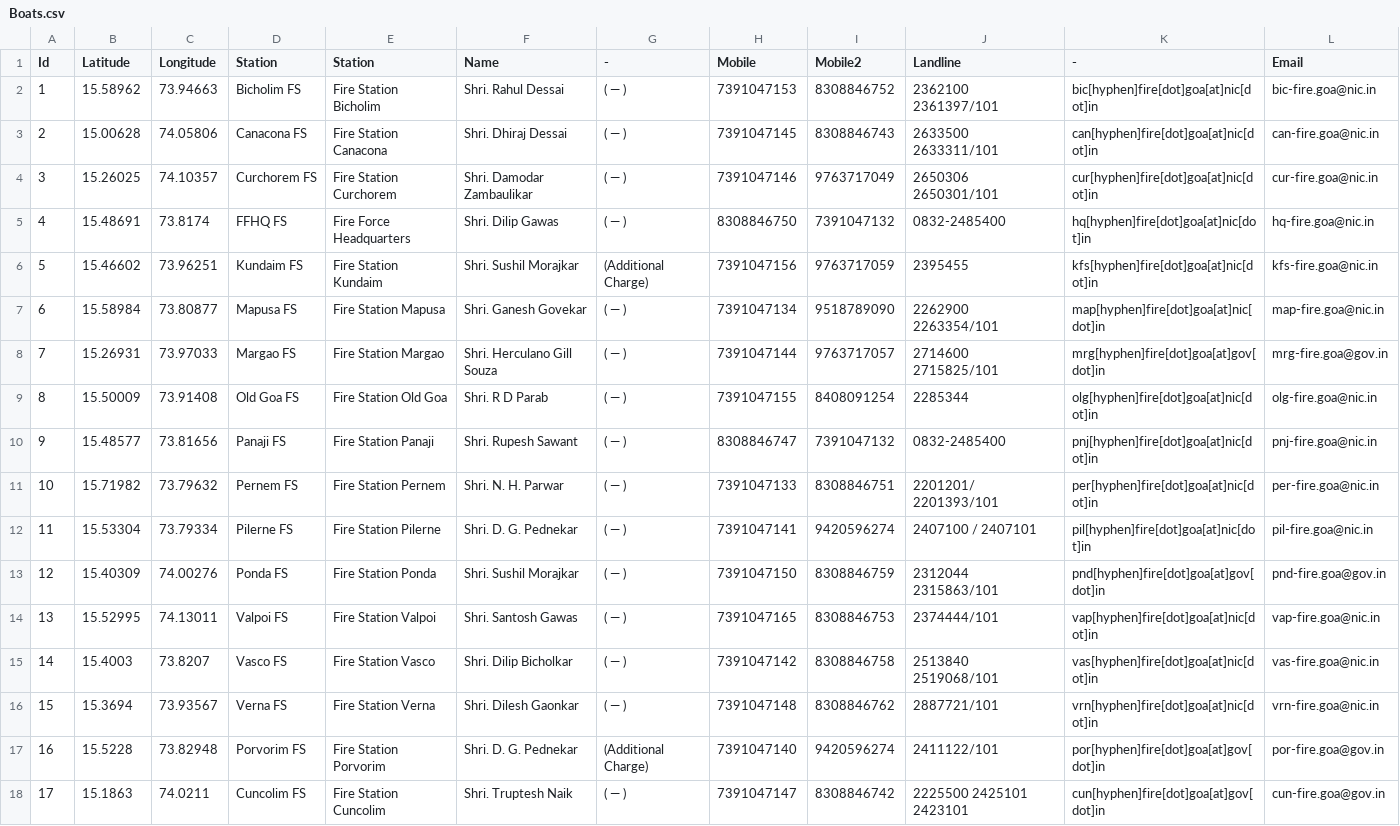
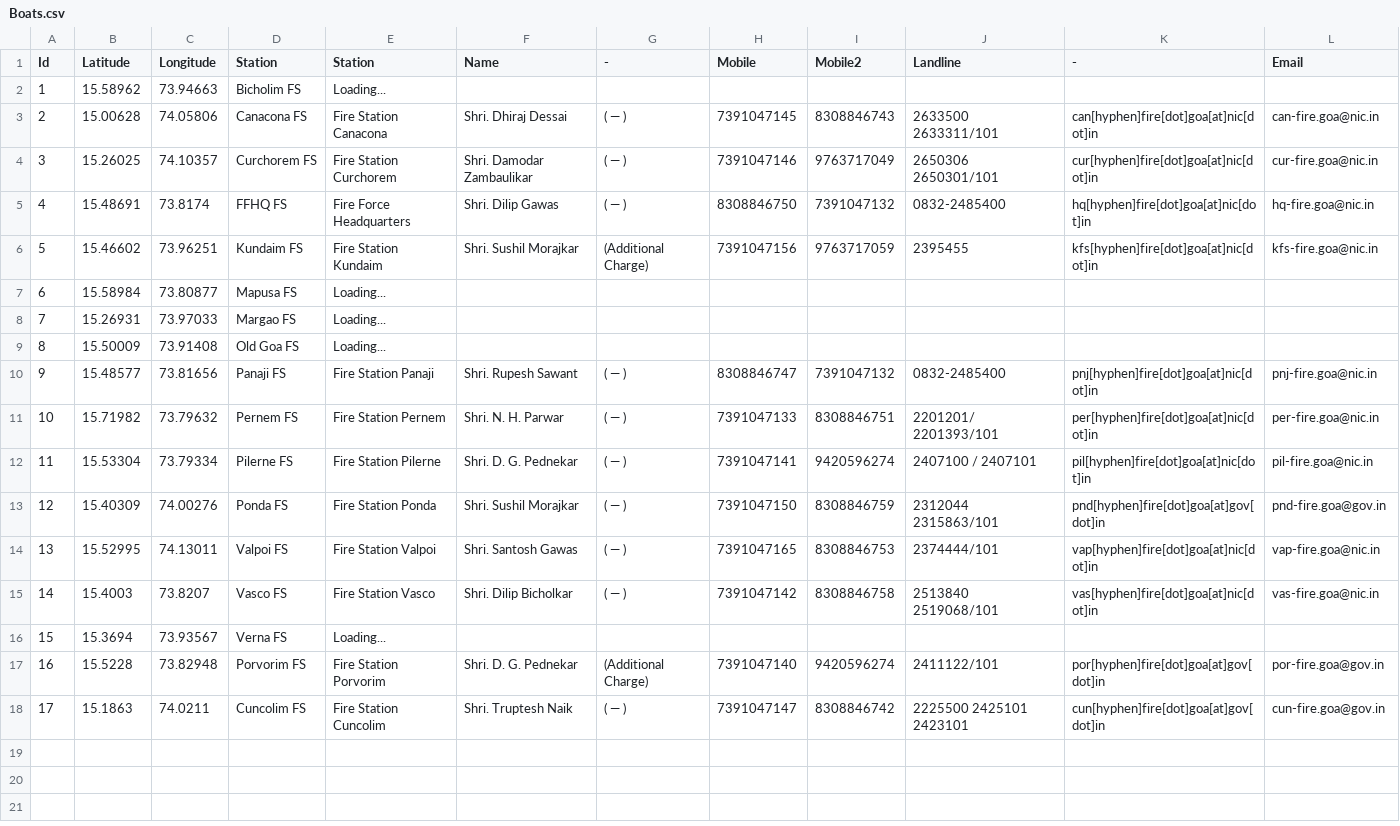
Before and after one commit to alansaviolobo/google-sheets-to-json-converter, a CSV file: data/Boats.csv, drawn as a sheet.

```diff
--- a/data/Boats.csv
+++ b/data/Boats.csv
@@ -1,3 +1,3 @@
 Id,Latitude,Longitude,Station,Station,Name,-,Mobile,Mobile2,Landline,-,Email
-1,15.58962,73.94663,Bicholim FS,Fire Station Bicholim,Shri. Rahul Dessai,( — ),7391047153,8308846752,2362100 2361397/101,bic[hyphen]fire[dot]goa[at]nic[dot]in,bic-fire.goa@nic.in
+1,15.58962,73.94663,Bicholim FS,Loading...,,,,,,,
 2,15.00628,74.05806,Canacona FS,Fire Station Canacona,Shri. Dhiraj Dessai,( — ),7391047145,8308846743,2633500 2633311/101,can[hyphen]fire[dot]goa[at]nic[dot]in,can-fire.goa@nic.in
@@ -6,5 +6,5 @@ Id,Latitude,Longitude,Station,Station,Name,-,Mobile,Mobile2,Landline,-,Email
 5,15.46602,73.96251,Kundaim FS,Fire Station Kundaim,Shri. Sushil Morajkar,(Additional Charge),7391047156,9763717059,2395455,kfs[hyphen]fire[dot]goa[at]nic[dot]in,kfs-fire.goa@nic.in
-6,15.58984,73.80877,Mapusa FS,Fire Station Mapusa,Shri. Ganesh Govekar,( — ),7391047134,9518789090,2262900 2263354/101,map[hyphen]fire[dot]goa[at]nic[dot]in,map-fire.goa@nic.in
-7,15.26931,73.97033,Margao FS,Fire Station Margao,Shri. Herculano Gill Souza,( — ),7391047144,9763717057,2714600 2715825/101,mrg[hyphen]fire[dot]goa[at]gov[dot]in,mrg-fire.goa@gov.in
-8,15.50009,73.91408,Old Goa FS,Fire Station Old Goa, Shri. R D Parab,( — ),7391047155,8408091254,2285344,olg[hyphen]fire[dot]goa[at]nic[dot]in,olg-fire.goa@nic.in
+6,15.58984,73.80877,Mapusa FS,Loading...,,,,,,,
+7,15.26931,73.97033,Margao FS,Loading...,,,,,,,
+8,15.50009,73.91408,Old Goa FS,Loading...,,,,,,,
 9,15.48577,73.81656,Panaji FS,Fire Station Panaji, Shri. Rupesh Sawant,( — ),8308846747,7391047132,0832-2485400,pnj[hyphen]fire[dot]goa[at]nic[dot]in,pnj-fire.goa@nic.in
@@ -15,3 +15,3 @@ Id,Latitude,Longitude,Station,Station,Name,-,Mobile,Mobile2,Landline,-,Email
 14,15.4003,73.8207,Vasco FS,Fire Station Vasco, Shri. Dilip Bicholkar,( — ),7391047142,8308846758,2513840 2519068/101,vas[hyphen]fire[dot]goa[at]nic[dot]in,vas-fire.goa@nic.in
-15,15.3694,73.93567,Verna FS,Fire Station Verna,Shri. Dilesh Gaonkar,( — ),7391047148,8308846762,2887721/101,vrn[hyphen]fire[dot]goa[at]nic[dot]in,vrn-fire.goa@nic.in
+15,15.3694,73.93567,Verna FS,Loading...,,,,,,,
 16,15.5228,73.82948,Porvorim FS,Fire Station Porvorim,Shri. D. G. Pednekar,(Additional Charge),7391047140,9420596274,2411122/101,por[hyphen]fire[dot]goa[at]gov[dot]in,por-fire.goa@gov.in
```
Also changed, not shown: data/Dam-Levels.csv, data/Police-Stations.csv, 11 other files.
